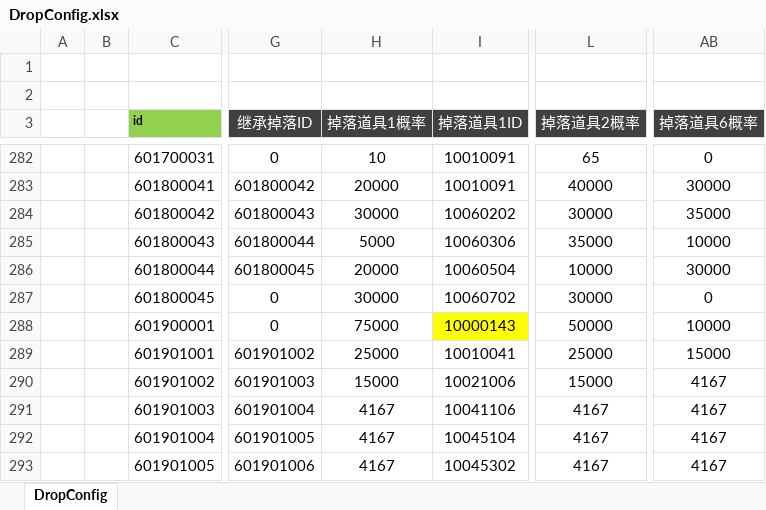
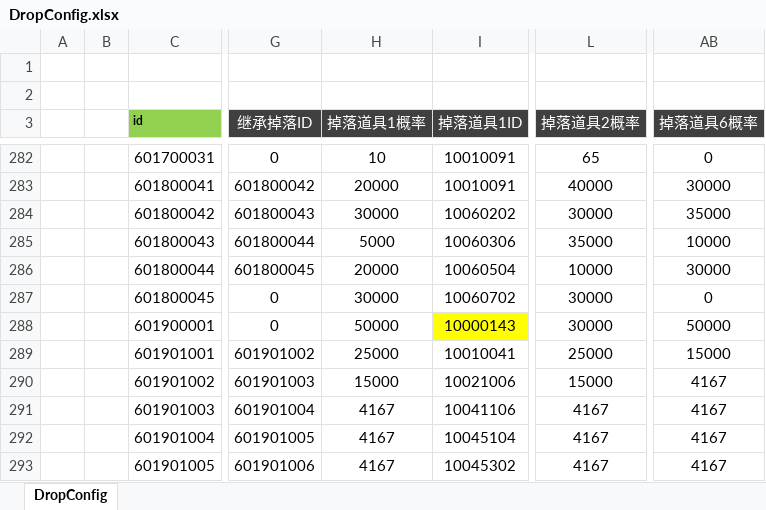
Before and after one commit to csyinghuochong/weijing, an Excel workbook: Excel/DropConfig.xlsx, sheet DropConfig, drawn as a sheet; only a part is shown, gaps mark what is left out; values as stored, in another font and other column widths than the file's, no borders; the diff covers the shown part only; the diff names each change by its address in the sheet, - before the commit and + after, or states it on an @@ line.

```diff
--- a/Excel/DropConfig.xlsx (sheet DropConfig)
+++ b/Excel/DropConfig.xlsx (sheet DropConfig)
-H288 (掉落道具1概率): 75000
+H288 (掉落道具1概率): 50000
-L288 (掉落道具2概率): 50000
+L288 (掉落道具2概率): 30000
-AB288 (掉落道具6概率): 10000
+AB288 (掉落道具6概率): 50000
```
Also changed, not shown: cell formats elsewhere in this sheet.
